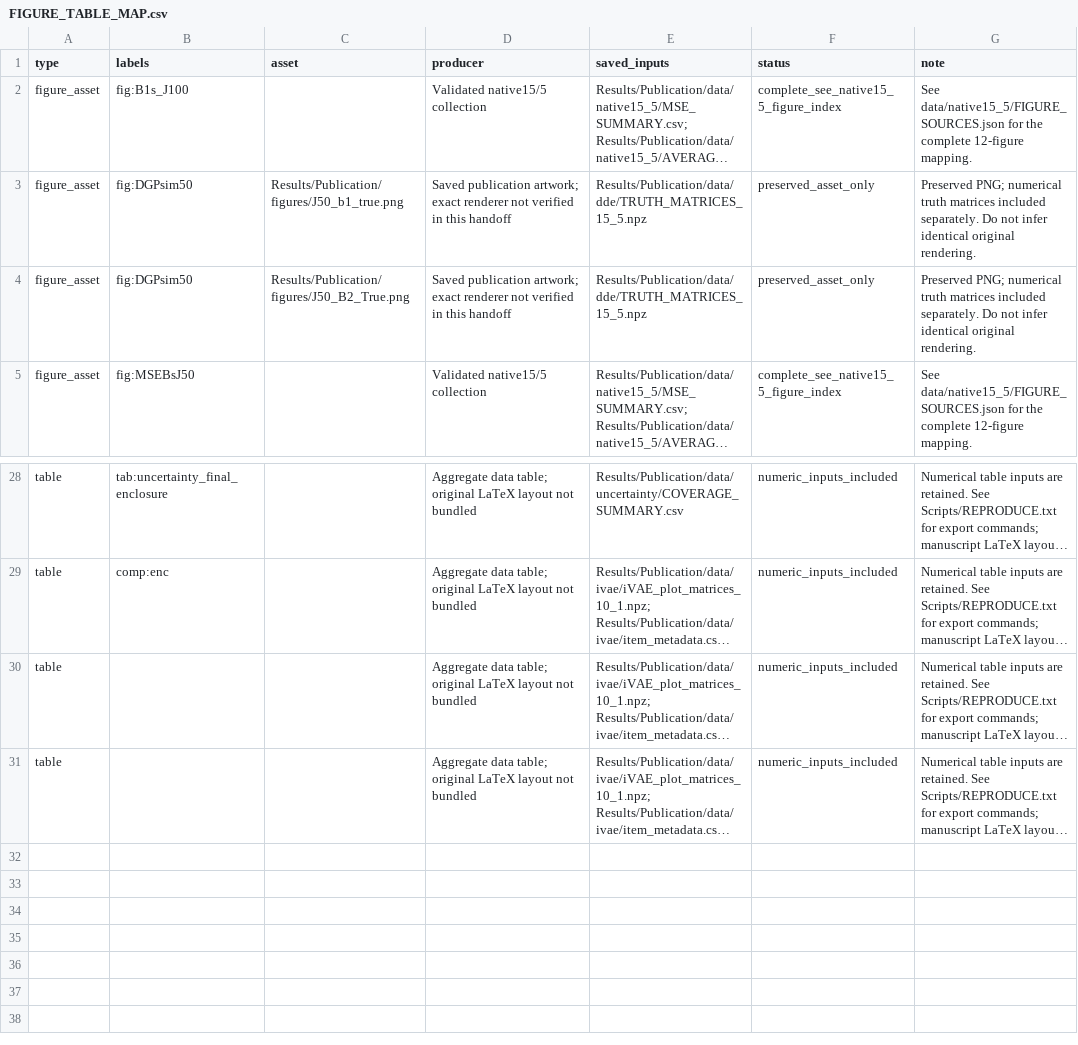
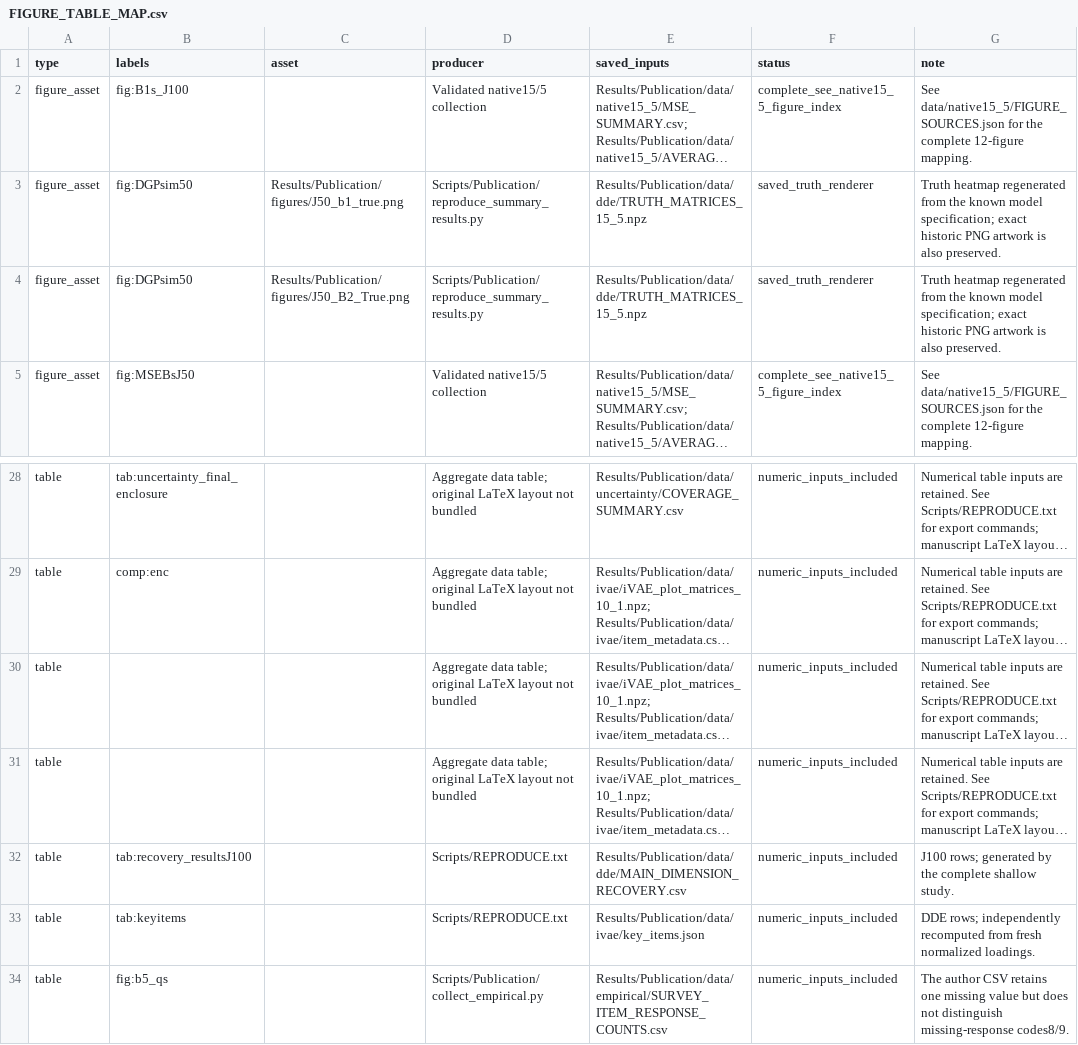
Before and after one commit to jfeldman396/DDE-Copula, a CSV file: Results/Publication/FIGURE_TABLE_MAP.csv, drawn as a sheet; only a part is shown, gaps mark what is left out; long unchanged cells end in …; the diff names each change by its address in the sheet, - before the commit and + after, or states it on an @@ line.

Commit message:
Complete ordinal reproduction routes and document fresh verification
Recreate the full ordinal tuning searches and paper panels; add the missing main-text table inputs and numerical truth renderers. Include a full-budget run ledger and strict comparison entry point, plus complete empirical grid references.

Fresh ordinal searches/refits and iVAE training match the saved numerical results. The saved-result workflow passes for 39 figure references and 10 tables. Larger simulation and posterior reruns remain in progress and are explicitly unverified. Exclude the separate VI interval pilot at the author's request; retain survey code and aggregate results with data available from the author.

```diff
--- a/Results/Publication/FIGURE_TABLE_MAP.csv
+++ b/Results/Publication/FIGURE_TABLE_MAP.csv
-D3:D4 (producer): Saved publication artwork; exact renderer not verified in this handoff
+D3:D4 (producer): Scripts/Publication/reproduce_summary_results.py
-F3:F4 (status): preserved_asset_only
+F3:F4 (status): saved_truth_renderer
-G3:G4 (note): Preserved PNG; numerical truth matrices included separately. Do not infer identical original rendering.
+G3:G4 (note): Truth heatmap regenerated from the known model specification; exact historic PNG artwork is also preserved.
+row 32: table | tab:recovery_resultsJ100 |  | Scripts/REPRODUCE.txt | Results/Publication/data/dde/MAIN_DIMENSION_RECOVERY.csv | numeric_inputs_included | J100 rows; generated by the complete shallow study.
+row 33: table | tab:keyitems |  | Scripts/REPRODUCE.txt | Results/Publication/data/ivae/key_items.json | numeric_inputs_included | DDE rows; independently recomputed from fresh normalized loadings.
+row 34: table | fig:b5_qs |  | Scripts/Publication/collect_empirical.py | Results/Publication/data/empirical/SURVEY_ITEM_RESPONSE_COUNTS.csv | numeric_inputs_included | The author CSV retains one missing value but does not distinguish missing-response codes8/9.
```
Also changed, not shown: 19 other files.
